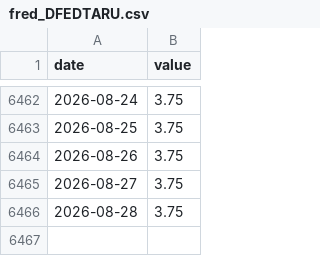
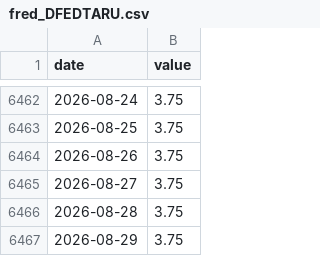
Before and after one commit to waterkoofAI/fiscal-dominance-monitor, a CSV file: data/cache/fred_DFEDTARU.csv, drawn as a sheet; only a part is shown, gaps mark what is left out; the diff names each change by its address in the sheet, - before the commit and + after, or states it on an @@ line.

Commit message:
data: 2026-08-29 macro update [skip ci]

```diff
--- a/data/cache/fred_DFEDTARU.csv
+++ b/data/cache/fred_DFEDTARU.csv
+row 6467: 2026-08-29 | 3.75
```
Also changed, not shown: data/cache/yahoo_BTC.csv, data/cache/yahoo_DXY.csv, 5 other files.
